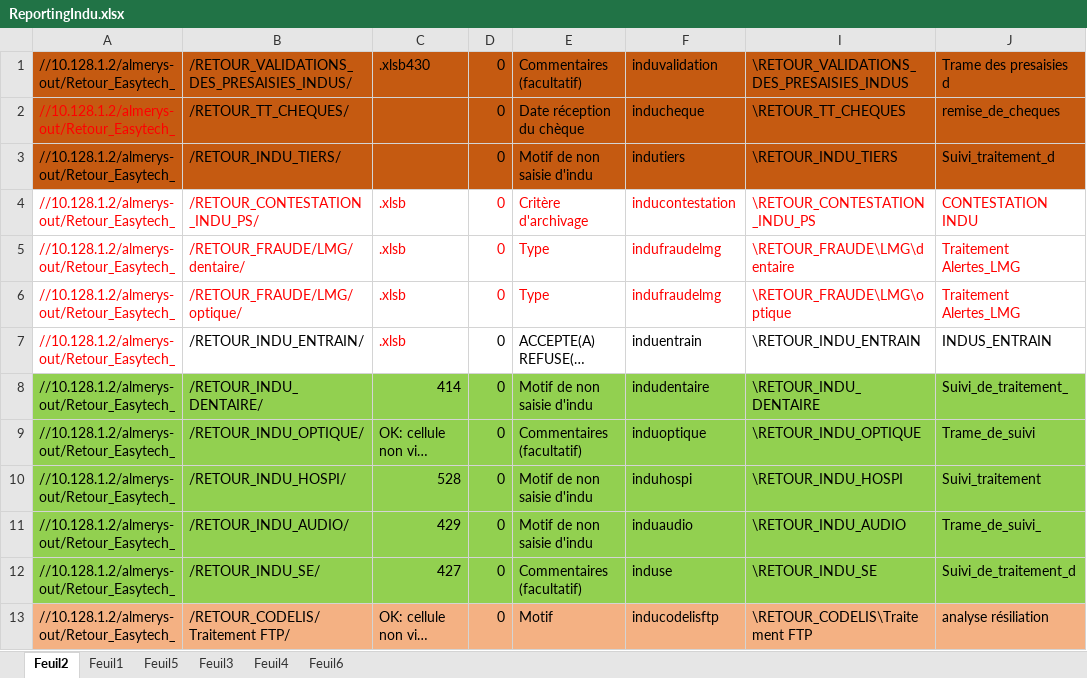
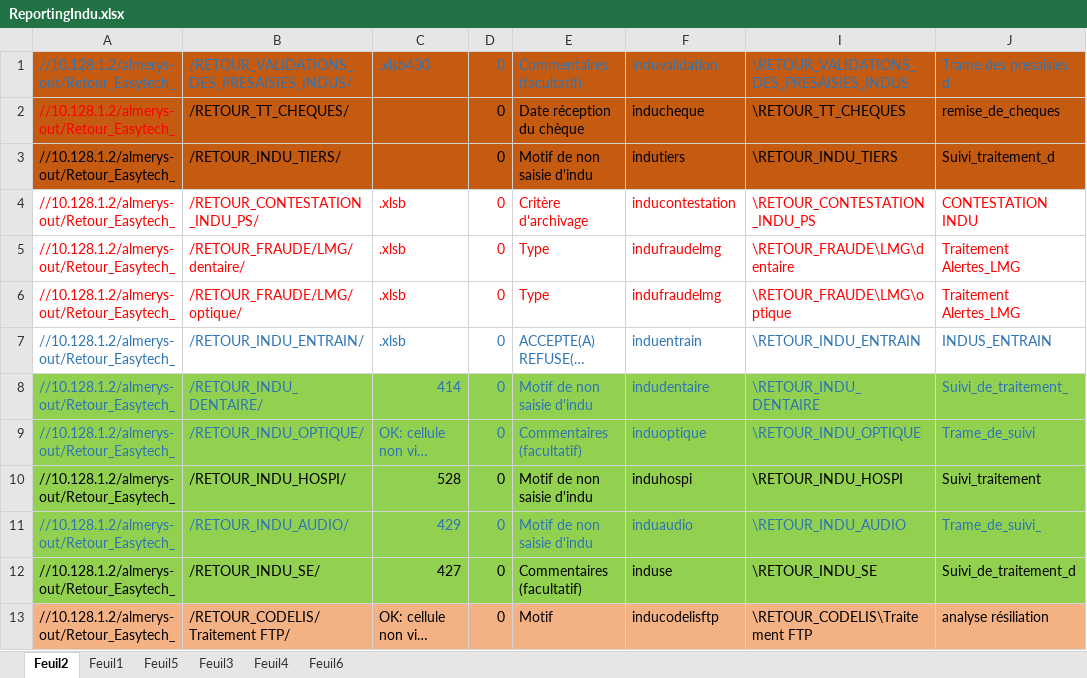
Before and after one commit to FelanaRakotoarijaona/Automatisation-reporting, an Excel workbook: ReportingIndu.xlsx, sheet Feuil2, drawn as a sheet; only a part is shown; long unchanged cells end in …; values as stored, in another font and other column widths than the file's, no borders; the diff names each change by its address in the sheet, - before the commit and + after, or states it on an @@ line.

```diff
--- a/ReportingIndu.xlsx (sheet Feuil2)
+++ b/ReportingIndu.xlsx (sheet Feuil2)
-A1:F1 text colour: black
+A1:F1 text colour: #2E75B6
-I1:J1 text colour: black
+I1:J1 text colour: #2E75B6
-A7 text colour: #FF0000
+A7 text colour: #2E75B6
-B7 text colour: black
+B7 text colour: #2E75B6
-C7 text colour: #FF0000
+C7 text colour: #2E75B6
-D7:F7 text colour: black
+D7:F7 text colour: #2E75B6
-I7:J9 text colour: black
+I7:J9 text colour: #2E75B6
-A8:F9 text colour: black
+A8:F9 text colour: #2E75B6
-A11:F11 text colour: black
+A11:F11 text colour: #2E75B6
-I11:J11 text colour: black
+I11:J11 text colour: #2E75B6
```
Also changed, not shown: sheet Feuil1, Inovcom.xlsx, 16 other files.
